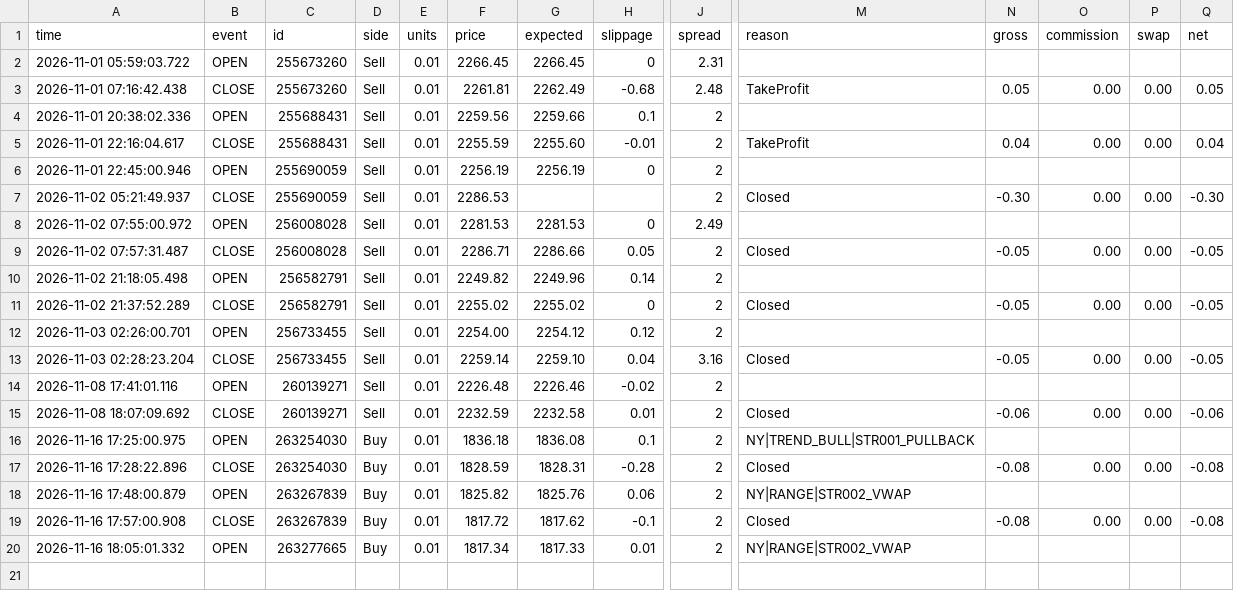
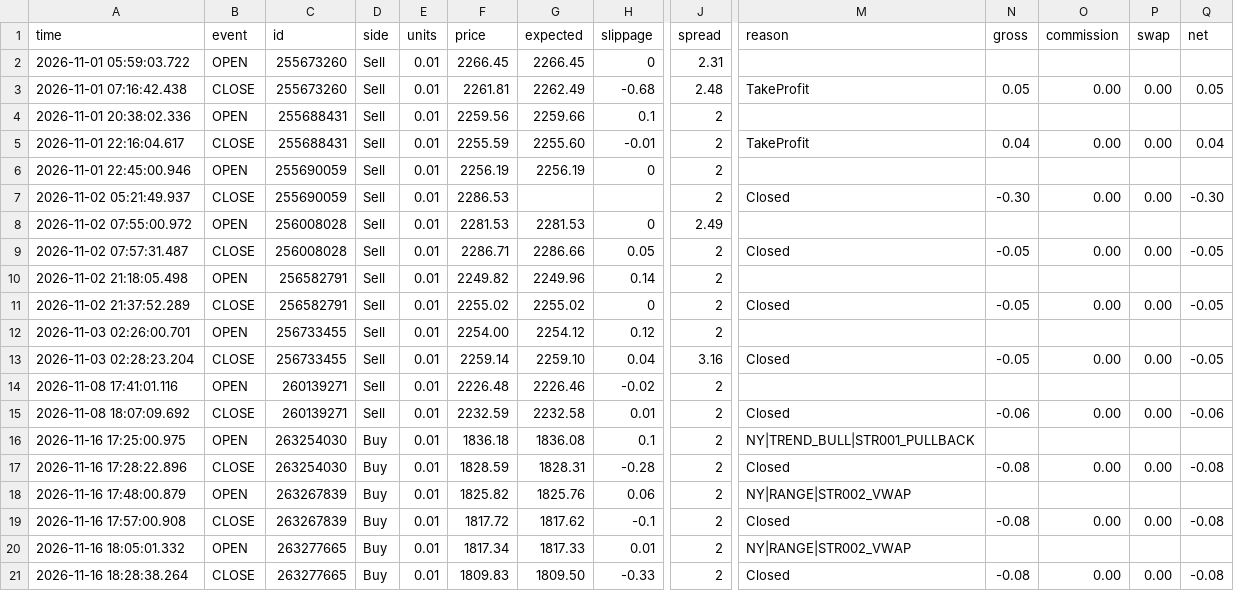
Before and after one commit to piyavutkkl-ch/tgrockza55-ai-cbot-backtest-lab, a CSV file: data/live/ETHUSD/trades.csv, drawn as a sheet; only a part is shown, gaps mark what is left out; rows hold the shown columns only; the diff names each change by its address in the sheet, - before the commit and + after, or states it on an @@ line.

Commit message:
chore(live): sync verified trade telemetry (N=137)

```diff
--- a/data/live/ETHUSD/trades.csv
+++ b/data/live/ETHUSD/trades.csv
+row 21: 2026-11-16 18:28:38.264 | CLOSE | 263277665 | Buy | 0.01 | 1809.83 | 1809.50 | -0.33 | 2 | Closed | -0.08 | 0.00 | 0.00 | -0.08
```
Also changed, not shown: 15 other files.
